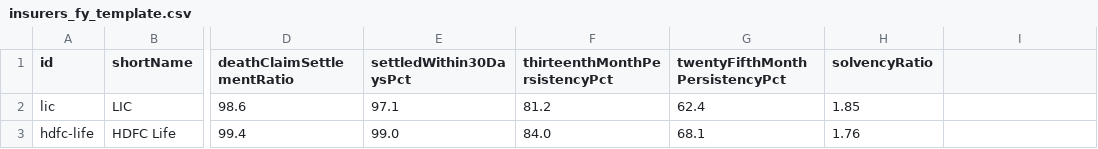
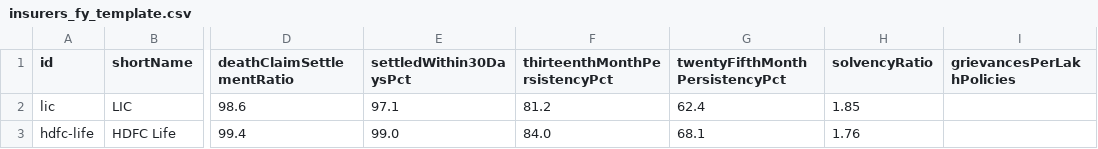
Before and after one commit to SahanSrinivas/Kavach-Audit, a CSV file: data/life/source_templates/insurers_fy_template.csv, drawn as a sheet; only a part is shown, gaps mark what is left out; the diff names each change by its address in the sheet, - before the commit and + after, or states it on an @@ line.

Commit message:
feat(life): deepen dashboard insights and harden extract path
Add life schedule portfolio and health overlap hints in dashboard, optional low-confidence LLM refinement, grievance metrics in FY bundles, and deploy/runbook hardening for Redis-backed limits and Tesseract. This improves product depth while adding observability and tests for production safety.

```diff
--- a/data/life/source_templates/insurers_fy_template.csv
+++ b/data/life/source_templates/insurers_fy_template.csv
-I1: (empty)
+I1: grievancesPerLakhPolicies
```
Also changed, not shown: 21 other files.
